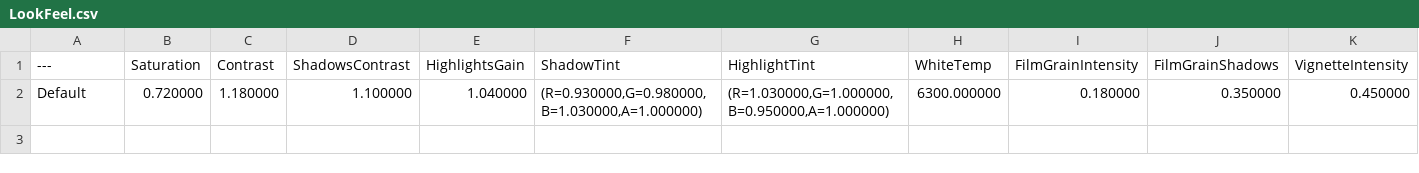
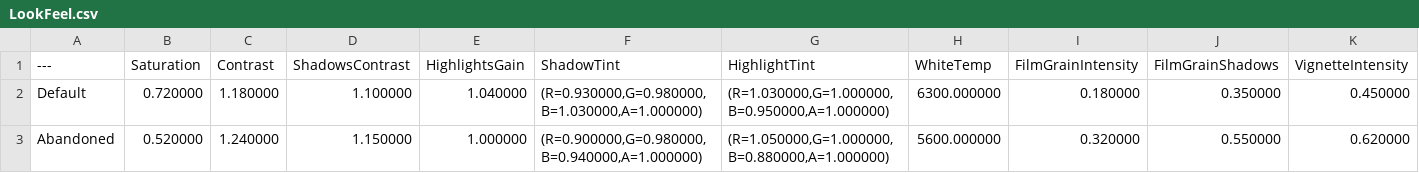
Before and after one commit to gijs242/modernsurvival, a CSV file: Data/LookFeel.csv, drawn as a sheet; only a part is shown; rows hold the shown columns only; the diff names each change by its address in the sheet, - before the commit and + after, or states it on an @@ line.

```diff
--- a/Data/LookFeel.csv
+++ b/Data/LookFeel.csv
+row 3: Abandoned | 0.520000 | 1.240000 | 1.150000 | 1.000000 | (R=0.900000,G=0.980000,B=0.940000,A=1.000000) | (R=1.050000,G=1.000000,B=0.880000,A=1.000000) | 5600.000000 | 0.320000 | 0.550000 | 0.620000
```
Also changed, not shown: 15 other files.
